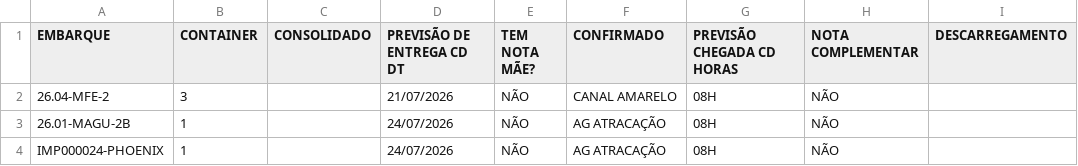
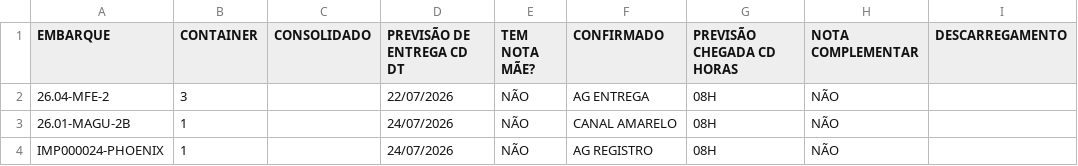
Before and after one commit to FelipeFreitasLabor/FUP-IMPORTA-O, a CSV file: container.csv, drawn as a sheet; only a part is shown; the diff names each change by its address in the sheet, - before the commit and + after, or states it on an @@ line.

```diff
--- a/container.csv
+++ b/container.csv
-D2 (PREVISÃO DE ENTREGA CD DT): 21/07/2026
+D2 (PREVISÃO DE ENTREGA CD DT): 22/07/2026
-F2 (CONFIRMADO): CANAL AMARELO
+F2 (CONFIRMADO): AG ENTREGA
-F3 (CONFIRMADO): AG ATRACAÇÃO
+F3 (CONFIRMADO): CANAL AMARELO
-F4 (CONFIRMADO): AG ATRACAÇÃO
+F4 (CONFIRMADO): AG REGISTRO
```
Also changed, not shown: resumo.csv, resumo_nacional.csv.
